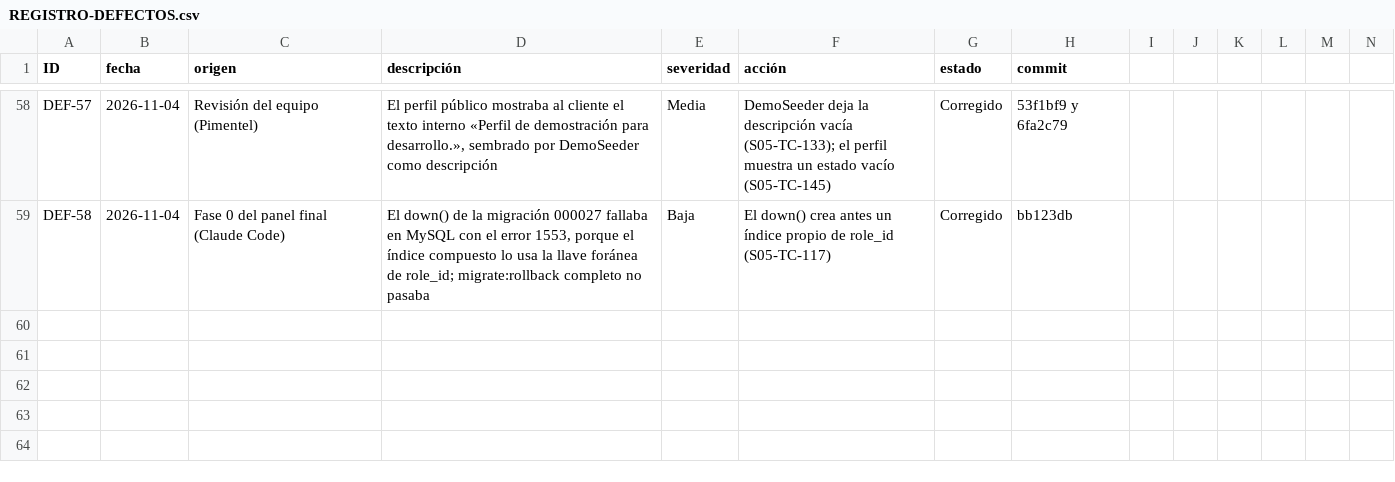
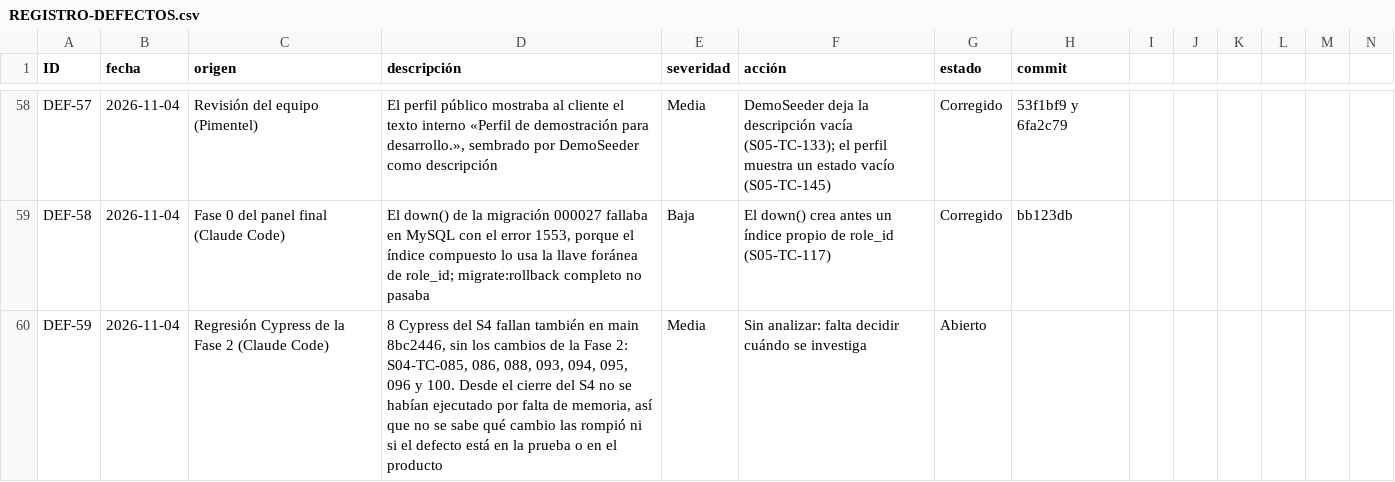
Before and after one commit to grupopruebas41/TecnicoYA-Huancayo, a CSV file: docs/documentacion/calidad/REGISTRO-DEFECTOS.csv, drawn as a sheet; only a part is shown, gaps mark what is left out; rows hold the shown columns only; the diff names each change by its address in the sheet, - before the commit and + after, or states it on an @@ line.

```diff
--- a/docs/documentacion/calidad/REGISTRO-DEFECTOS.csv
+++ b/docs/documentacion/calidad/REGISTRO-DEFECTOS.csv
+row 60: DEF-59 | 2026-11-04 | Regresión Cypress de la Fase 2 (Claude Code) | 8 Cypress del S4 fallan también en main 8bc2446, sin los cambios de la Fase 2: S04-TC-085, 086, 088, 093, 094, 095, 096 y 100. Desde el cierre del S4 no se habían ejecutado por falta de memoria, así que no se sabe qué cambio las rompió ni si el defecto está en la prueba o en el producto | Media | Sin analizar: falta decidir cuándo se investiga | Abierto
```
Also changed, not shown: docs/documentacion/plan-pruebas-v3/sprint-05/CATALOGO-S05.csv, 53 other files.
